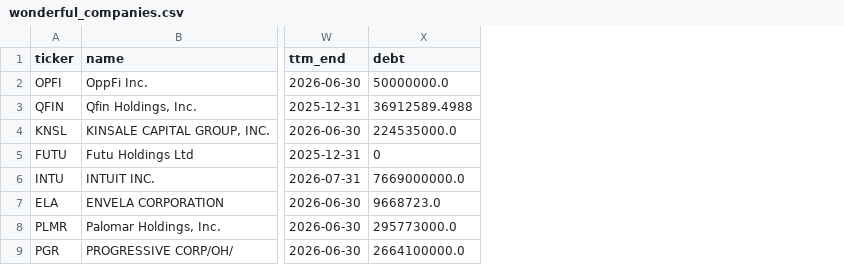
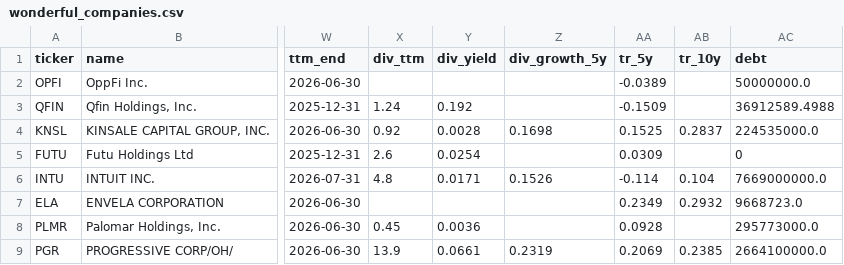
Before and after one commit to GranolaMuncher/RuleOne, a CSV file: lists/archive/2026-10-04/wonderful_companies.csv, drawn as a sheet; only a part is shown, gaps mark what is left out; the diff names each change by its address in the sheet, - before the commit and + after, or states it on an @@ line.

```diff
--- a/lists/archive/2026-10-04/wonderful_companies.csv
+++ b/lists/archive/2026-10-04/wonderful_companies.csv
+column X (div_ttm), rows 3-9: 1.24 | 0.92 | 2.6 | 4.8 |  | 0.45 | 13.9
+column Y (div_yield), rows 3-9: 0.192 | 0.0028 | 0.0254 | 0.0171 |  | 0.0036 | 0.0661
+column Z (div_growth_5y), rows 4-9: 0.1698 |  | 0.1526 |  |  | 0.2319
+column AA (tr_5y), rows 2-9: -0.0389 | -0.1509 | 0.1525 | 0.0309 | -0.114 | 0.2349 | 0.0928 | 0.2069
+column AB (tr_10y), rows 4-9: 0.2837 |  | 0.104 | 0.2932 |  | 0.2385
```
Also changed, not shown: lists/archive/2026-10-04/buy_range_alt_methods.csv, lists/archive/2026-10-04/event_watch.csv, 17 other files.
